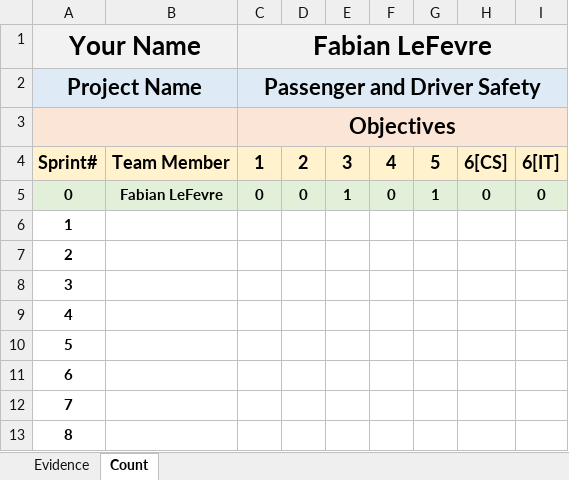
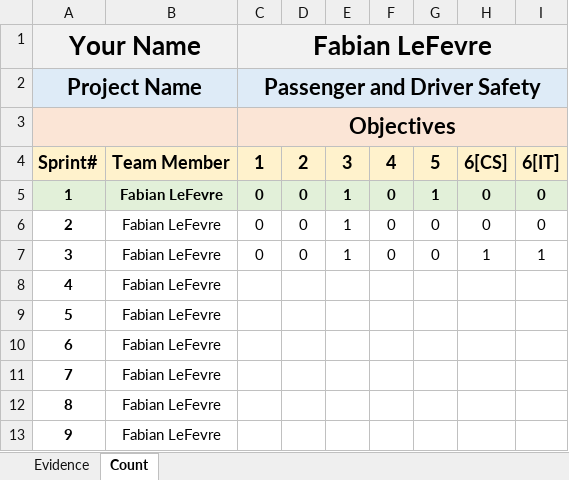
Before and after one commit to Faboover/School, an Excel workbook: OU Year 3 - 2018/W19 Semester/Senior Project/Projects/Sprints/Sprint 3/Efforts Logbook.xlsx, sheet Count, drawn as a sheet; values as stored, in another font and other column widths than the file's, no borders; removed rows and columns are numbered as before the commit, all else as after; the diff names each change by its address in the sheet, - before the commit and + after, or states it on an @@ line.

Commit message:
Sprint 3

```diff
--- a/OU Year 3 - 2018/W19 Semester/Senior Project/Projects/Sprints/Sprint 3/Efforts Logbook.xlsx (sheet Count)
+++ b/OU Year 3 - 2018/W19 Semester/Senior Project/Projects/Sprints/Sprint 3/Efforts Logbook.xlsx (sheet Count)
-A5: 0
+A5: 1
-row 6: 1
-B6:B12: (empty)
+B6:B12: Fabian LeFevre
-C6:C7: (empty)
+C6:C7: 0
-D6:D7: (empty)
+D6:D7: 0
-E6:E7: (empty)
+E6:E7: 1
-F6:F7: (empty)
+F6:F7: 0
-G6:G7: (empty)
+G6:G7: 0
-H6: (empty)
+H6: 0
-I6: (empty)
+I6: 0
-H7: (empty)
+H7: 1
-I7: (empty)
+I7: 1
+row 13: 9 | Fabian LeFevre
```
Also changed, not shown: sheet Evidence, 4 other files.
